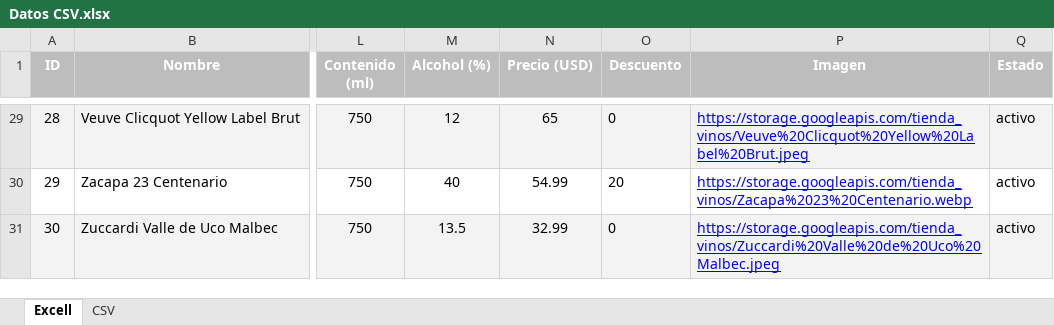
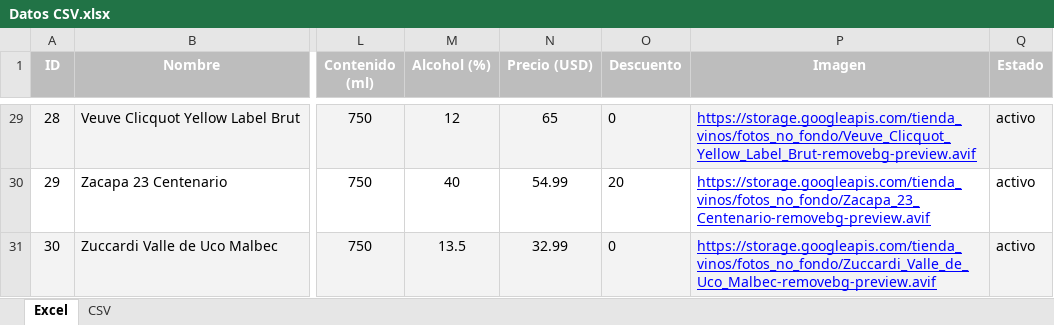
Before and after one commit to JosueCR170/La-ltima-Botella---Tienda-de-Vinos, an Excel workbook: EJEMPLO/Datos CSV.xlsx, sheet Excel, drawn as a sheet; only a part is shown, gaps mark what is left out; values as stored, in another font and other column widths than the file's, no borders; charts and pictures not drawn; the diff covers the shown part only; the diff names each change by its address in the sheet, - before the commit and + after, or states it on an @@ line.

Commit message:
design: diseño de los campos de las imagenes

```diff
--- a/EJEMPLO/Datos CSV.xlsx (sheet Excel)
+++ b/EJEMPLO/Datos CSV.xlsx (sheet Excel)
-sheet tab: Excell
+sheet tab: Excel
-P29 (Imagen): https://storage.googleapis.com/tienda_vinos/Veuve%20Clicquot%20Yellow%20Label%20Brut.jpeg
+P29 (Imagen): https://storage.googleapis.com/tienda_vinos/fotos_no_fondo/Veuve_Clicquot_Yellow_Label_Brut-removebg-preview.avif
-P30 (Imagen): https://storage.googleapis.com/tienda_vinos/Zacapa%2023%20Centenario.webp
+P30 (Imagen): https://storage.googleapis.com/tienda_vinos/fotos_no_fondo/Zacapa_23_Centenario-removebg-preview.avif
-P31 (Imagen): https://storage.googleapis.com/tienda_vinos/Zuccardi%20Valle%20de%20Uco%20Malbec.jpeg
+P31 (Imagen): https://storage.googleapis.com/tienda_vinos/fotos_no_fondo/Zuccardi_Valle_de_Uco_Malbec-removebg-preview.avif
```
Also changed, not shown: 26 edited cells elsewhere in this sheet, 3 other files.
